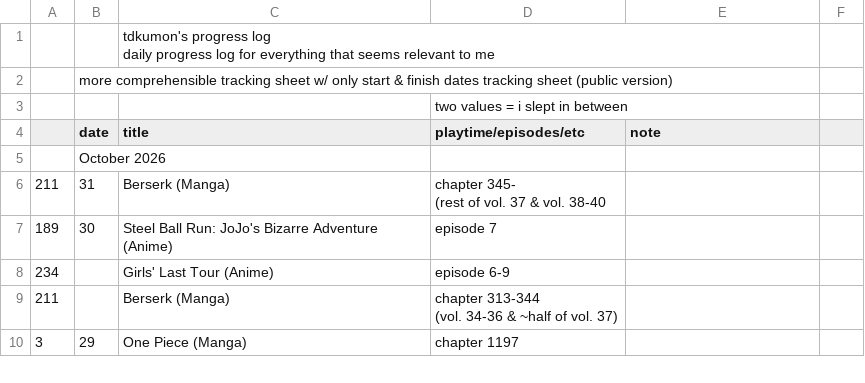
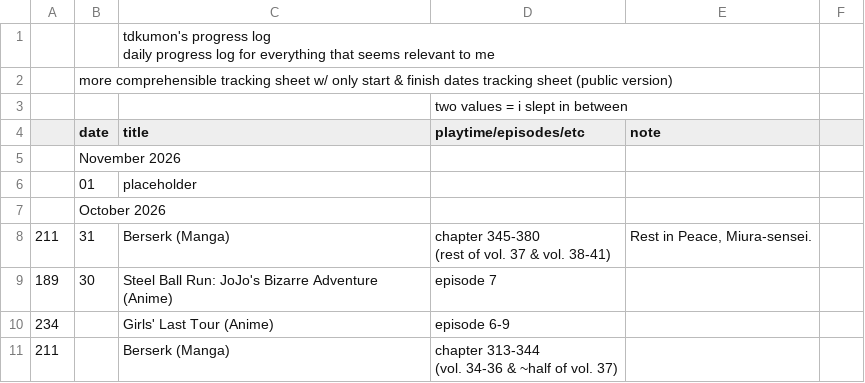
Before and after one commit to tdkumon/google-sheets-mirror, a CSV file: csv/progresslog.csv, drawn as a sheet; only a part is shown; the shorter side is filled out with more unchanged rows.

```diff
--- a/csv/progresslog.csv
+++ b/csv/progresslog.csv
@@ -5,5 +5,7 @@
 "","date","title","playtime/episodes/etc","note","","","","","","","","","","","","","","","","","","","","","","","",""
+"","November 2026","","","","","","","","","","","","","","","","","","","","","","","","","","",""
+"","01","placeholder","","","","","","","","","","","","","","","","","","","","","","","","","",""
 "","October 2026","","","","","","","","","","","","","","","","","","","","","","","","","","",""
-"211","31","Berserk (Manga)","chapter 345-
-(rest of vol. 37 & vol. 38-40","","","","","","","","","","","","","","","","","","","","","","","","",""
+"211","31","Berserk (Manga)","chapter 345-380
+(rest of vol. 37 & vol. 38-41)","Rest in Peace, Miura-sensei.","","","","","","","","","","","","","","","","","","","","","","","",""
 "189","30","Steel Ball Run: JoJo's Bizarre Adventure (Anime)","episode 7","","","","","","","","","","","","","","","","","","","","","","","","",""
```
Also changed, not shown: 1 other file.
